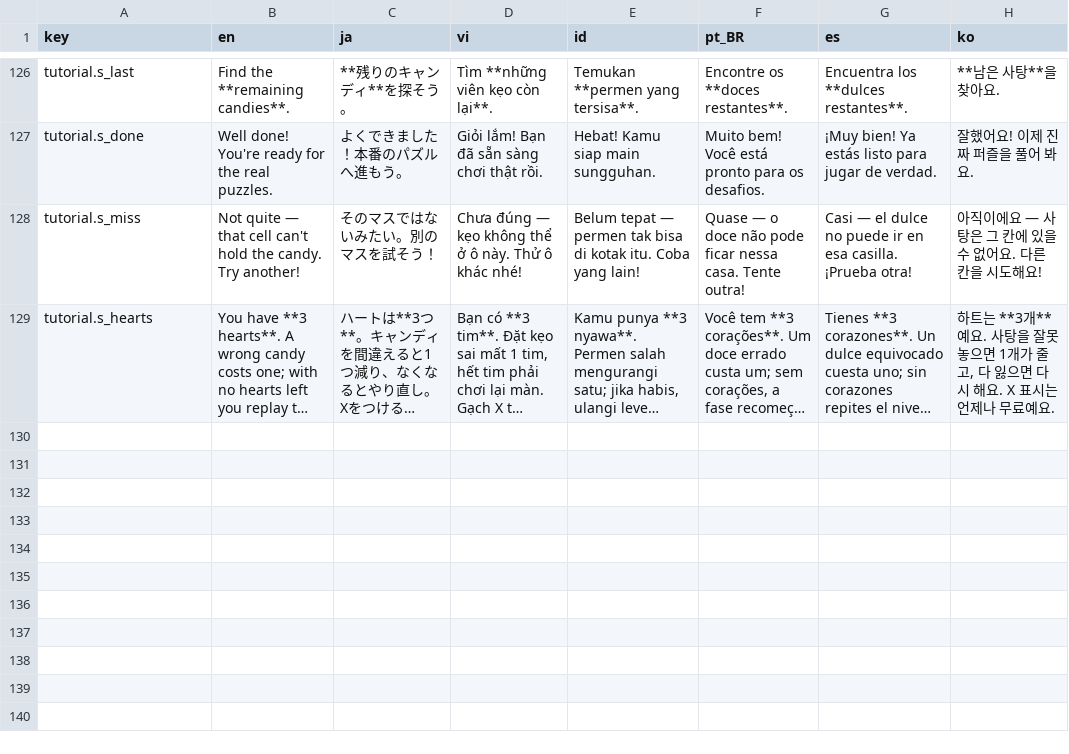
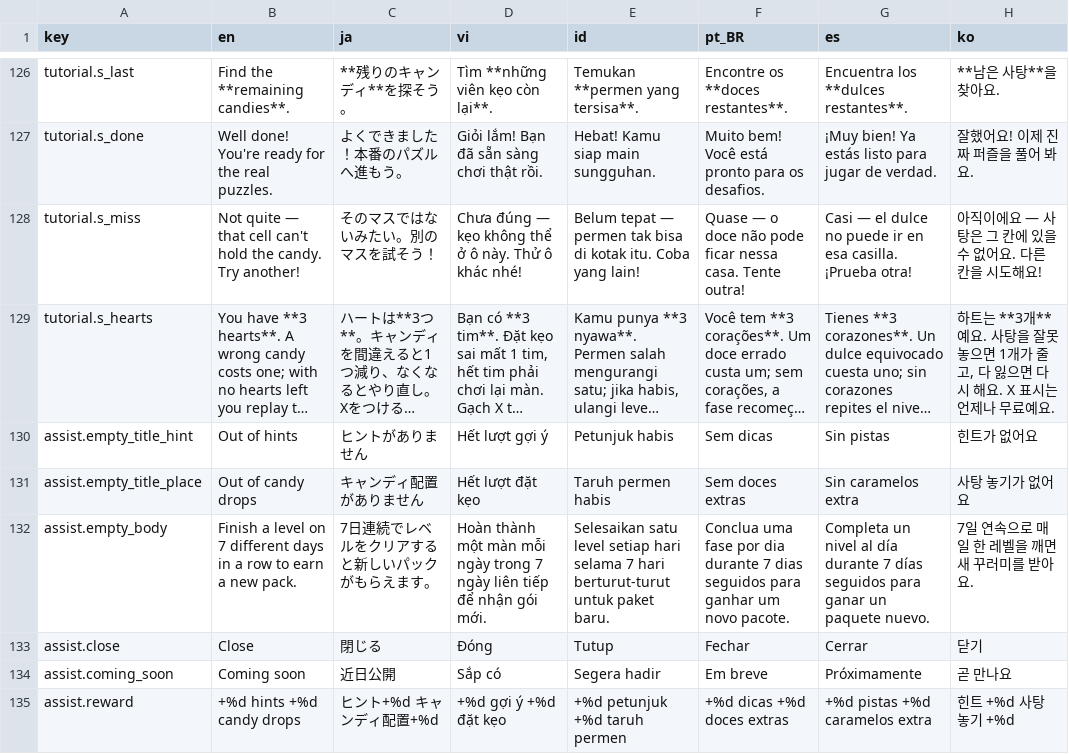
Before and after one commit to TDKhoa2712/ASOL-Game-02, a CSV file: game/locale/strings.csv, drawn as a sheet; only a part is shown, gaps mark what is left out; long unchanged cells end in …; the diff names each change by its address in the sheet, - before the commit and + after, or states it on an @@ line.

```diff
--- a/game/locale/strings.csv
+++ b/game/locale/strings.csv
+row 130: assist.empty_title_hint | Out of hints | ヒントがありません | Hết lượt gợi ý | Petunjuk habis | Sem dicas | Sin pistas | 힌트가 없어요
+row 131: assist.empty_title_place | Out of candy drops | キャンディ配置がありません | Hết lượt đặt kẹo | Taruh permen habis | Sem doces extras | Sin caramelos extra | 사탕 놓기가 없어요
+row 132: assist.empty_body | Finish a level on 7 different days in a row to earn a new pack. | 7日連続でレベルをクリアすると新しいパックがもらえます。 | Hoàn thành một màn mỗi ngày trong 7 ngày liên tiếp để nhận gói mới. | Selesaikan satu level setiap hari selama 7 hari berturut-turut untuk paket baru. | Conclua uma fase por dia durante 7 dias seguidos para ganhar um novo pacote. | Completa un nivel al día durante 7 días seguidos para ganar un paquete nuevo. | 7일 연속으로 매일 한 레벨을 깨면 새 꾸러미를 받아요.
+row 133: assist.close | Close | 閉じる | Đóng | Tutup | Fechar | Cerrar | 닫기
+row 134: assist.coming_soon | Coming soon | 近日公開 | Sắp có | Segera hadir | Em breve | Próximamente | 곧 만나요
+row 135: assist.reward | +%d hints +%d candy drops | ヒント+%d キャンディ配置+%d | +%d gợi ý +%d đặt kẹo | +%d petunjuk +%d taruh permen | +%d dicas +%d doces extras | +%d pistas +%d caramelos extra | 힌트 +%d 사탕 놓기 +%d
```
Also changed, not shown: 15 other files.
